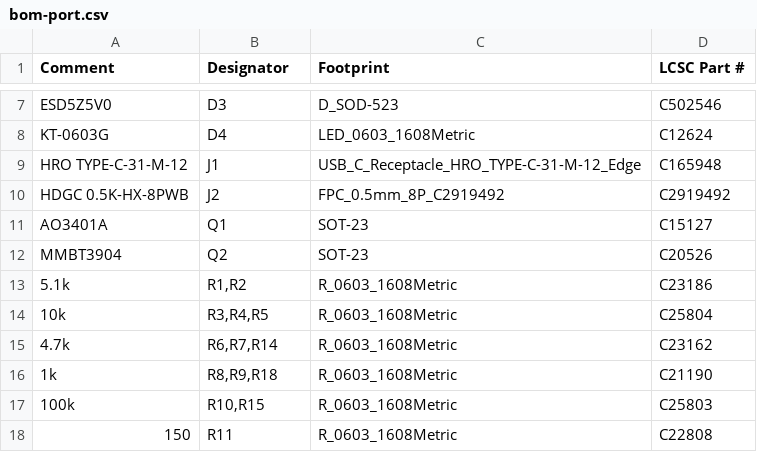
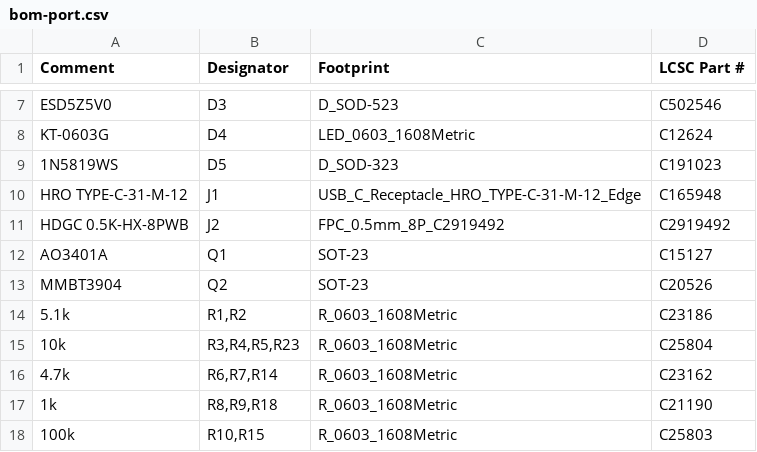
Before and after one commit to jmcpheron/pico-quorum, a CSV file: hardware/picoquorum-key/hardware/out/rev-b/bom-port.csv, drawn as a sheet; only a part is shown, gaps mark what is left out; the shorter side is filled out with more unchanged rows.

```diff
--- a/hardware/picoquorum-key/hardware/out/rev-b/bom-port.csv
+++ b/hardware/picoquorum-key/hardware/out/rev-b/bom-port.csv
@@ -8,2 +8,3 @@ ESD5Z5V0,D3,D_SOD-523,C502546
 KT-0603G,D4,LED_0603_1608Metric,C12624
+1N5819WS,D5,D_SOD-323,C191023
 HRO TYPE-C-31-M-12,J1,USB_C_Receptacle_HRO_TYPE-C-31-M-12_Edge,C165948
@@ -13,3 +14,3 @@ MMBT3904,Q2,SOT-23,C20526
 5.1k,"R1,R2",R_0603_1608Metric,C23186
-10k,"R3,R4,R5",R_0603_1608Metric,C25804
+10k,"R3,R4,R5,R23",R_0603_1608Metric,C25804
 4.7k,"R6,R7,R14",R_0603_1608Metric,C23162
```
Also changed, not shown: hardware/picoquorum-key/hardware/out/rev-b/cpl-port.csv, hardware/picoquorum-key/hardware/out/rev-b/picoquorum-key-kicad-bom.csv, 35 other files.
